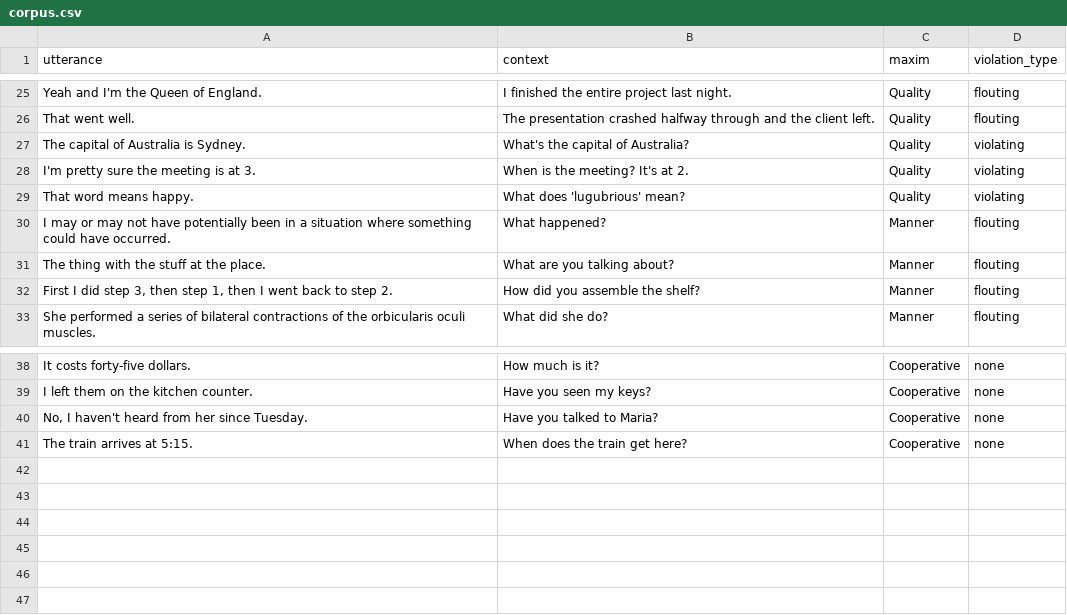
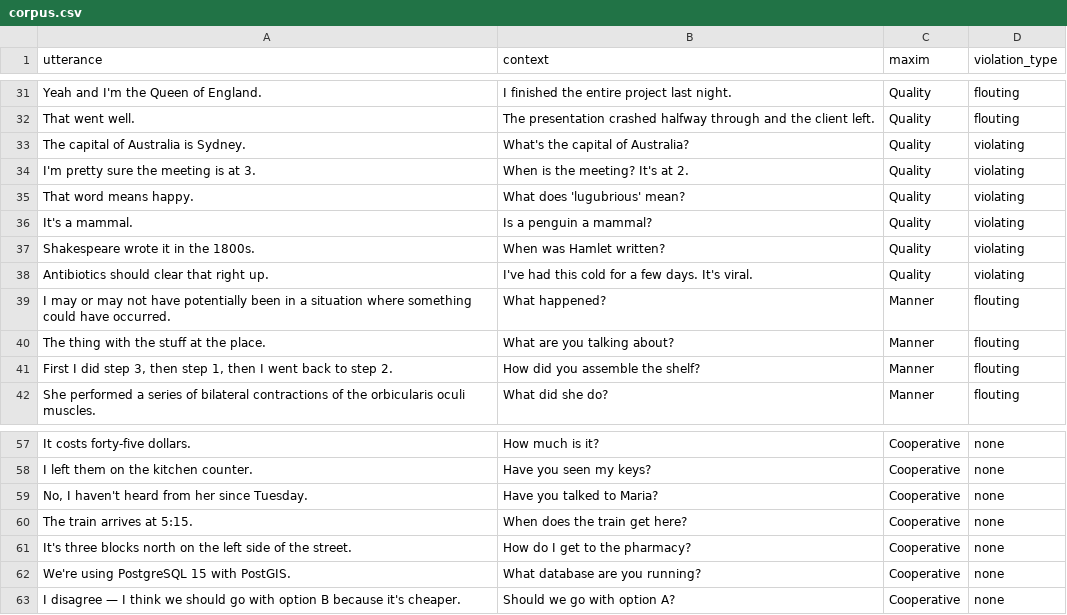
Before and after one commit to taliaduckie/grice-maxim-classifier, a CSV file: data/annotated/corpus.csv, drawn as a sheet; only a part is shown, gaps mark what is left out; the diff covers the shown part only.

```diff
--- a/data/annotated/corpus.csv
+++ b/data/annotated/corpus.csv
@@ -29,2 +35,5 @@ utterance,context,maxim,violation_type
 "That word means happy.","What does 'lugubrious' mean?",Quality,violating
+"It's a mammal.","Is a penguin a mammal?",Quality,violating
+"Shakespeare wrote it in the 1800s.","When was Hamlet written?",Quality,violating
+"Antibiotics should clear that right up.","I've had this cold for a few days. It's viral.",Quality,violating
 "I may or may not have potentially been in a situation where something could have occurred.","What happened?",Manner,flouting
@@ -41 +60,4 @@ utterance,context,maxim,violation_type
 "The train arrives at 5:15.","When does the train get here?",Cooperative,none
+"It's three blocks north on the left side of the street.","How do I get to the pharmacy?",Cooperative,none
+"We're using PostgreSQL 15 with PostGIS.","What database are you running?",Cooperative,none
+"I disagree — I think we should go with option B because it's cheaper.","Should we go with option A?",Cooperative,none
```
Also changed, not shown: 16 added rows elsewhere in this file, 2 other files.
